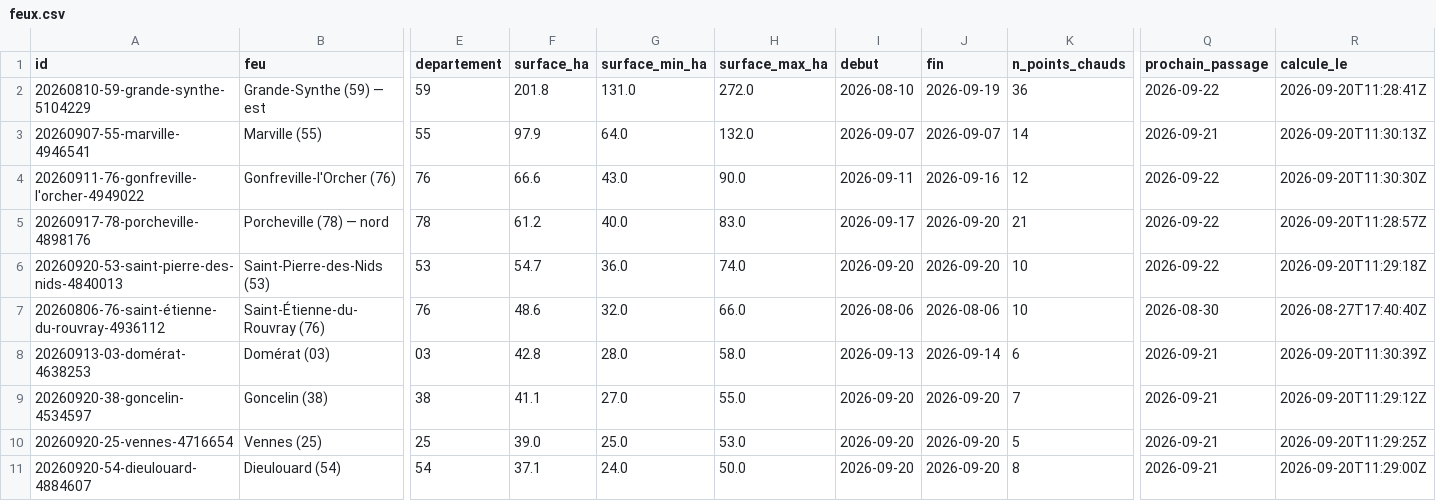
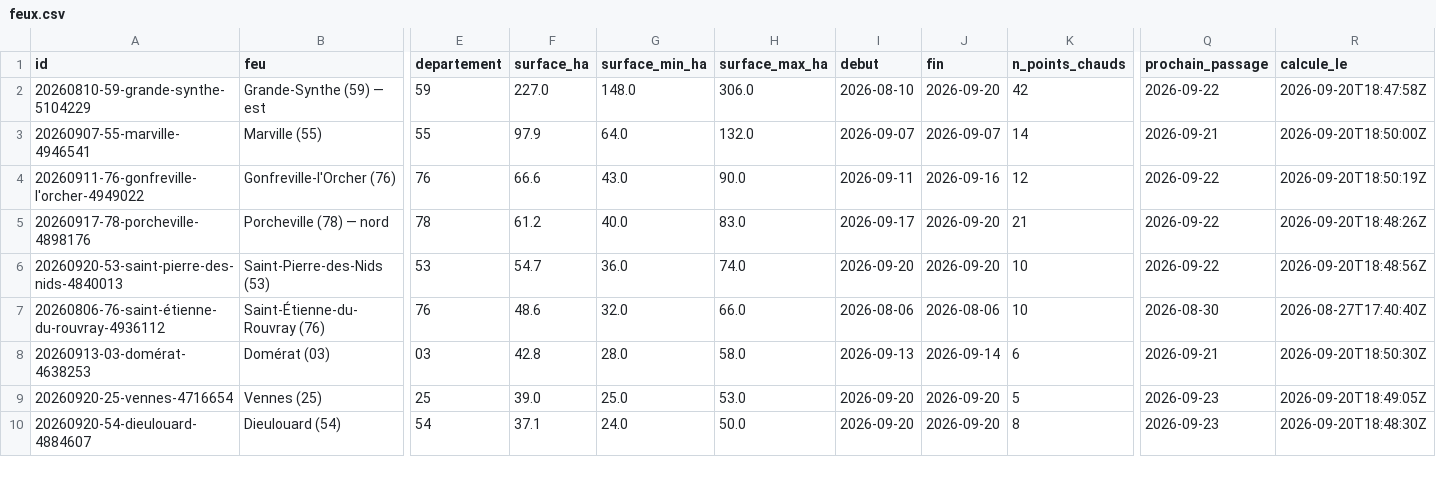
Before and after one commit to r0bp3nguin/brulis, a CSV file: site/data/feux.csv, drawn as a sheet; only a part is shown, gaps mark what is left out; removed rows and columns are numbered as before the commit, all else as after; rows hold the shown columns only; the diff covers the shown part only; the diff names each change by its address in the sheet, - before the commit and + after, or states it on an @@ line.

```diff
--- a/site/data/feux.csv
+++ b/site/data/feux.csv
-F2 (surface_ha): 201.8
+F2 (surface_ha): 227.0
-G2 (surface_min_ha): 131.0
+G2 (surface_min_ha): 148.0
-H2 (surface_max_ha): 272.0
+H2 (surface_max_ha): 306.0
-J2 (fin): 2026-09-19
+J2 (fin): 2026-09-20
-K2 (n_points_chauds): 36
+K2 (n_points_chauds): 42
-R2 (calcule_le): 2026-09-20T11:28:41Z
+R2 (calcule_le): 2026-09-20T18:47:58Z
-R3 (calcule_le): 2026-09-20T11:30:13Z
+R3 (calcule_le): 2026-09-20T18:50:00Z
-R4 (calcule_le): 2026-09-20T11:30:30Z
+R4 (calcule_le): 2026-09-20T18:50:19Z
-R5 (calcule_le): 2026-09-20T11:28:57Z
+R5 (calcule_le): 2026-09-20T18:48:26Z
-R6 (calcule_le): 2026-09-20T11:29:18Z
+R6 (calcule_le): 2026-09-20T18:48:56Z
-R8 (calcule_le): 2026-09-20T11:30:39Z
+R8 (calcule_le): 2026-09-20T18:50:30Z
-row 9: 20260920-38-goncelin-4534597 | Goncelin (38) | 38 | 41.1 | 27.0 | 55.0 | 2026-09-20 | 2026-09-20 | 7 | 2026-09-21 | 2026-09-20T11:29:12Z
-Q9:Q10 (prochain_passage): 2026-09-21
+Q9:Q10 (prochain_passage): 2026-09-23
-R9 (calcule_le): 2026-09-20T11:29:25Z
+R9 (calcule_le): 2026-09-20T18:49:05Z
-R10 (calcule_le): 2026-09-20T11:29:00Z
+R10 (calcule_le): 2026-09-20T18:48:30Z
```
Also changed, not shown: 2 added rows, 3 removed rows and 12 edited cells elsewhere in this file, 36 other files.
